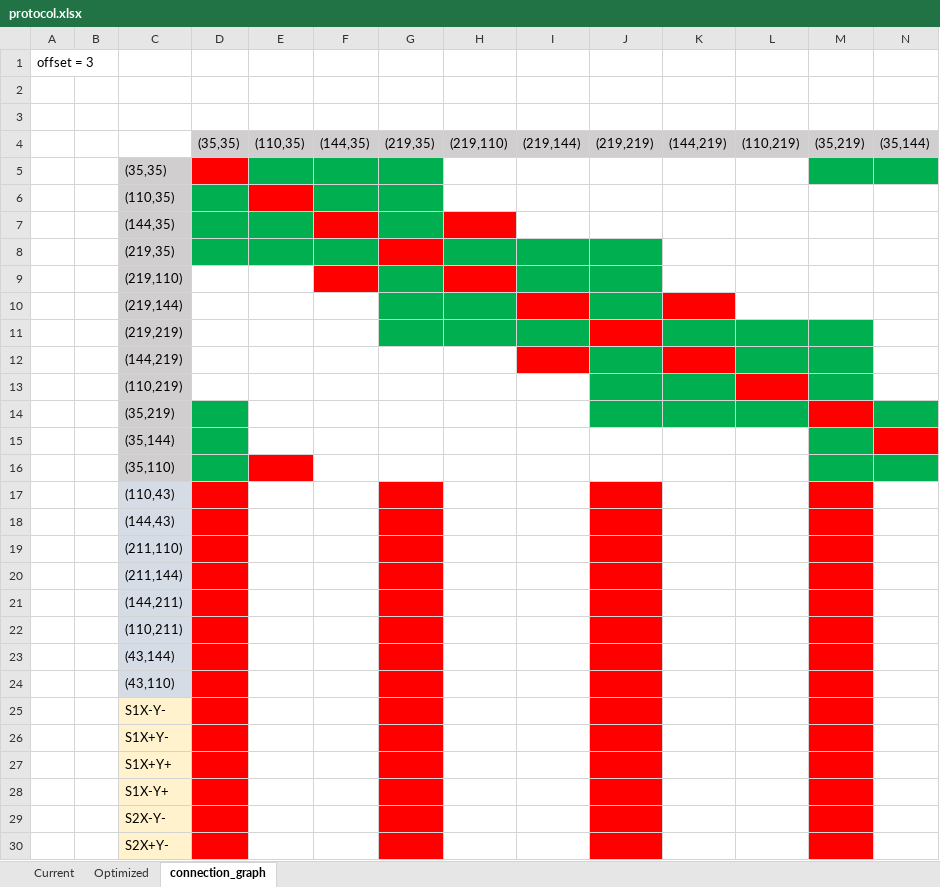
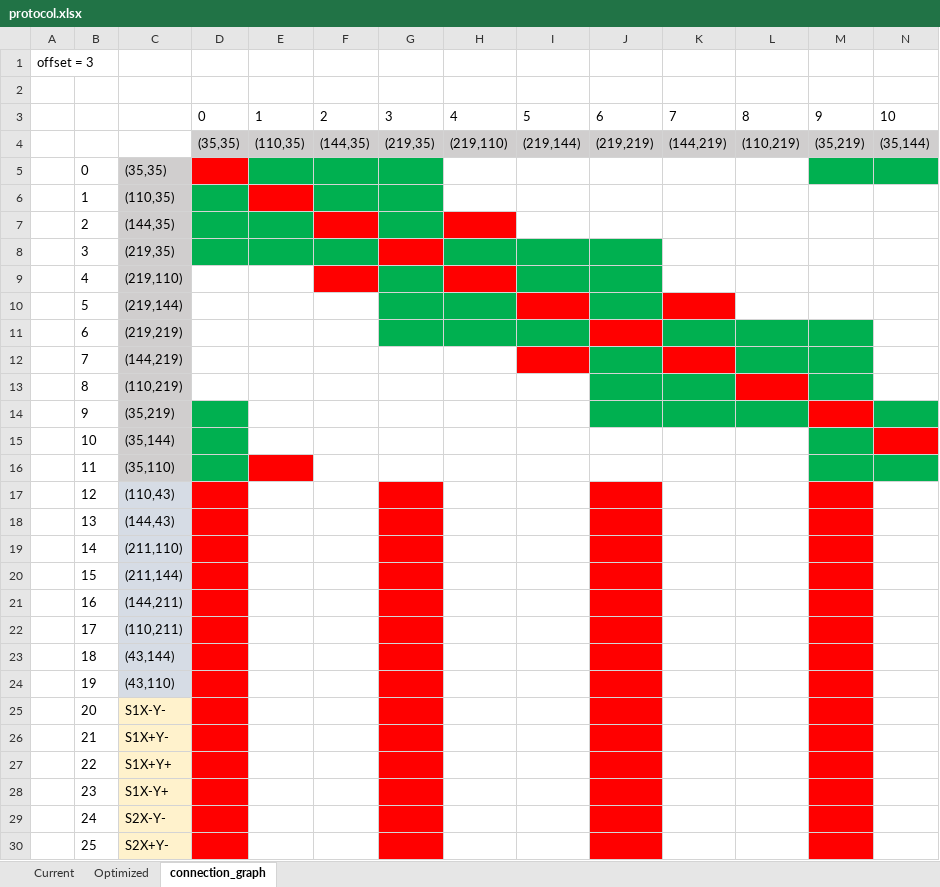
Before and after one commit to HUANsic/EDC2022, an Excel workbook: protocol.xlsx, sheet connection_graph, drawn as a sheet; only a part is shown; values as stored, in another font and other column widths than the file's, no borders; rows hold the shown columns only; the diff covers the shown part only; the diff names each change by its address in the sheet, - before the commit and + after, or states it on an @@ line.

```diff
--- a/protocol.xlsx (sheet connection_graph)
+++ b/protocol.xlsx (sheet connection_graph)
-row 3: (empty)
+row 3:  |  |  | 0 | 1 | 2 | 3 | 4 | 5 | 6 | 7 | 8 | 9 | 10
-B5: (empty)
+B5: 0
-B6: (empty)
+B6: 1
-B7: (empty)
+B7: 2
-B8: (empty)
+B8: 3
-B9: (empty)
+B9: 4
-B10: (empty)
+B10: 5
-B11: (empty)
+B11: 6
-B12: (empty)
+B12: 7
-B13: (empty)
+B13: 8
-B14: (empty)
+B14: 9
-B15: (empty)
+B15: 10
-B16: (empty)
+B16: 11
-B17: (empty)
+B17: 12
-B18: (empty)
+B18: 13
-B19: (empty)
+B19: 14
-B20: (empty)
+B20: 15
-B21: (empty)
+B21: 16
-B22: (empty)
+B22: 17
-B23: (empty)
+B23: 18
-B24: (empty)
+B24: 19
-B25: (empty)
+B25: 20
-B26: (empty)
+B26: 21
-B27: (empty)
+B27: 22
-B28: (empty)
+B28: 23
-B29: (empty)
+B29: 24
-B30: (empty)
+B30: 25
```
Also changed, not shown: 14 edited cells elsewhere in this sheet, 26 other files.
